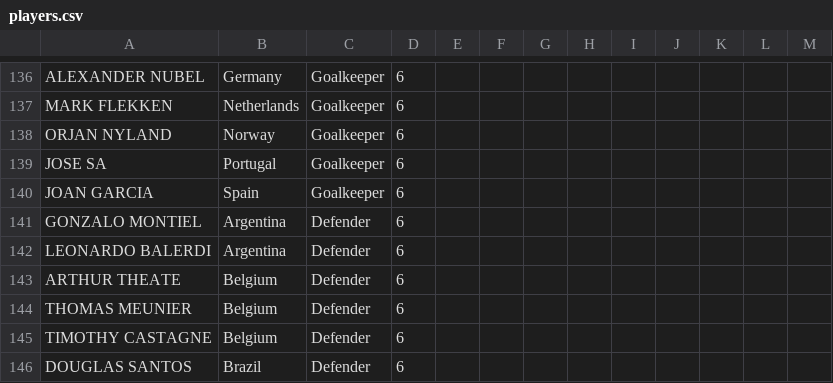
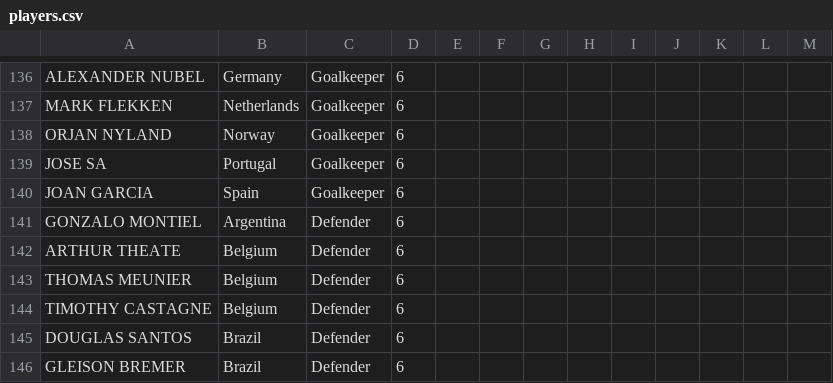
Before and after one commit to jmrbarratt/world-cup-2026-fantasy-football, a CSV file: data/players.csv, drawn as a sheet; only a part is shown, gaps mark what is left out; the shorter side is filled out with more unchanged rows.

Commit message:
Update players.csv

```diff
--- a/data/players.csv
+++ b/data/players.csv
@@ -141,3 +141,2 @@ JOAN GARCIA,Spain,Goalkeeper,6,,,,,,,,,
 GONZALO MONTIEL,Argentina,Defender,6,,,,,,,,,
-LEONARDO BALERDI,Argentina,Defender,6,,,,,,,,,
 ARTHUR THEATE,Belgium,Defender,6,,,,,,,,,
```
